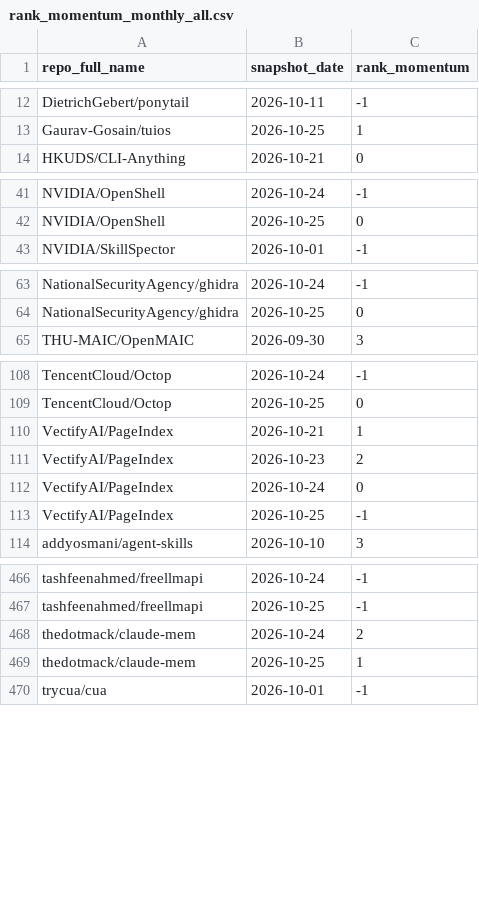
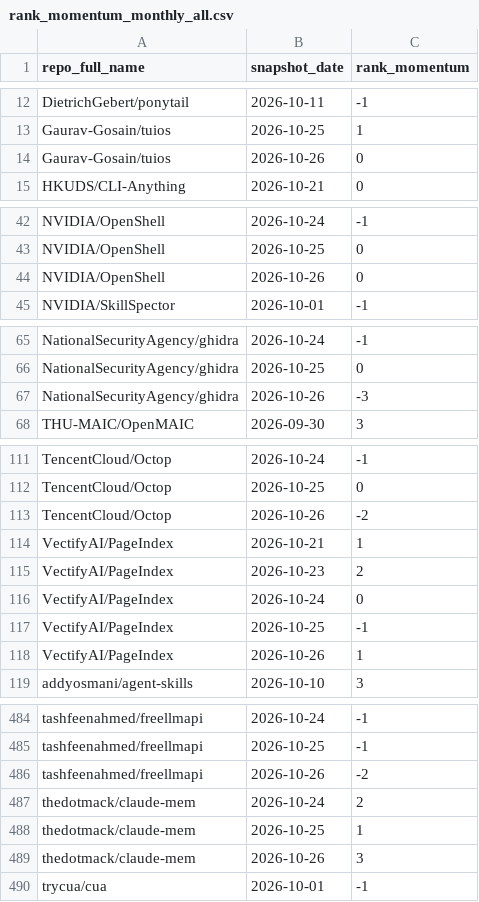
Before and after one commit to husy7/GitHub-TrendsInsight, a CSV file: data/processed/rank_momentum_monthly_all.csv, drawn as a sheet; only a part is shown, gaps mark what is left out; the diff covers the shown part only.

```diff
--- a/data/processed/rank_momentum_monthly_all.csv
+++ b/data/processed/rank_momentum_monthly_all.csv
@@ -13,2 +13,3 @@ DietrichGebert/ponytail,2026-10-11,-1
 Gaurav-Gosain/tuios,2026-10-25,1
+Gaurav-Gosain/tuios,2026-10-26,0
 HKUDS/CLI-Anything,2026-10-21,0
@@ -42,2 +43,3 @@ NVIDIA/OpenShell,2026-10-24,-1
 NVIDIA/OpenShell,2026-10-25,0
+NVIDIA/OpenShell,2026-10-26,0
 NVIDIA/SkillSpector,2026-10-01,-1
@@ -64,2 +66,3 @@ NationalSecurityAgency/ghidra,2026-10-24,-1
 NationalSecurityAgency/ghidra,2026-10-25,0
+NationalSecurityAgency/ghidra,2026-10-26,-3
 THU-MAIC/OpenMAIC,2026-09-30,3
@@ -109,2 +112,3 @@ TencentCloud/Octop,2026-10-24,-1
 TencentCloud/Octop,2026-10-25,0
+TencentCloud/Octop,2026-10-26,-2
 VectifyAI/PageIndex,2026-10-21,1
@@ -113,2 +117,3 @@ VectifyAI/PageIndex,2026-10-24,0
 VectifyAI/PageIndex,2026-10-25,-1
+VectifyAI/PageIndex,2026-10-26,1
 addyosmani/agent-skills,2026-10-10,3
@@ -467,4 +485,6 @@ tashfeenahmed/freellmapi,2026-10-24,-1
 tashfeenahmed/freellmapi,2026-10-25,-1
+tashfeenahmed/freellmapi,2026-10-26,-2
 thedotmack/claude-mem,2026-10-24,2
 thedotmack/claude-mem,2026-10-25,1
+thedotmack/claude-mem,2026-10-26,3
 trycua/cua,2026-10-01,-1
```
Also changed, not shown: 14 added rows elsewhere in this file, data/processed/rank_momentum_daily_all.csv, data/processed/rank_momentum_weekly_all.csv, 5 other files.
